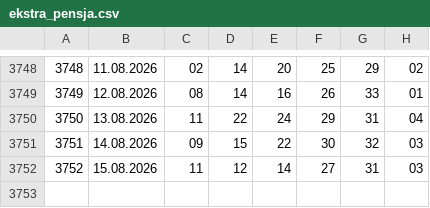
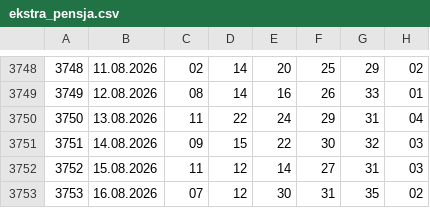
Before and after one commit to Isithunzi000/lotto, a CSV file: data/ekstra_pensja.csv, drawn as a sheet; only a part is shown, gaps mark what is left out.

```diff
--- a/data/ekstra_pensja.csv
+++ b/data/ekstra_pensja.csv
@@ -3752 +3752,2 @@
 3752,15.08.2026,11,12,14,27,31,03
+3753,16.08.2026,07,12,30,31,35,02
```
Also changed, not shown: data/ekstra_premia.csv, data/mini_lotto.csv, 2 other files.
